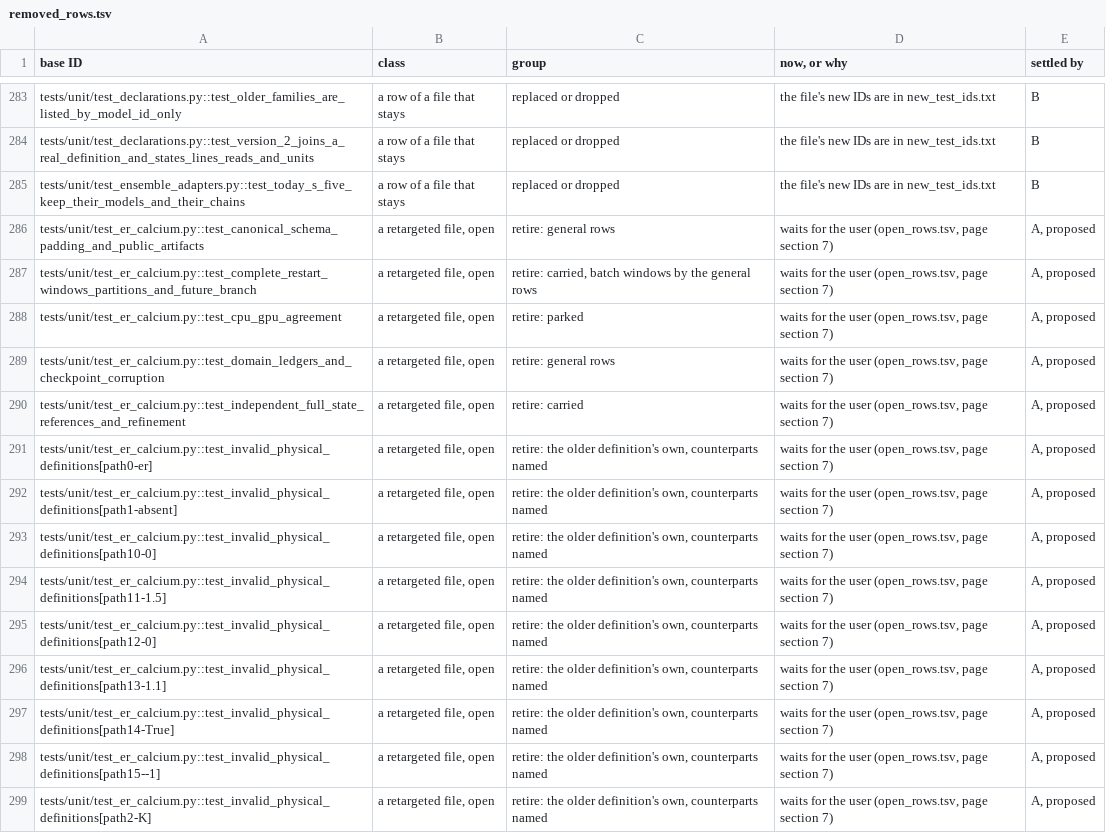
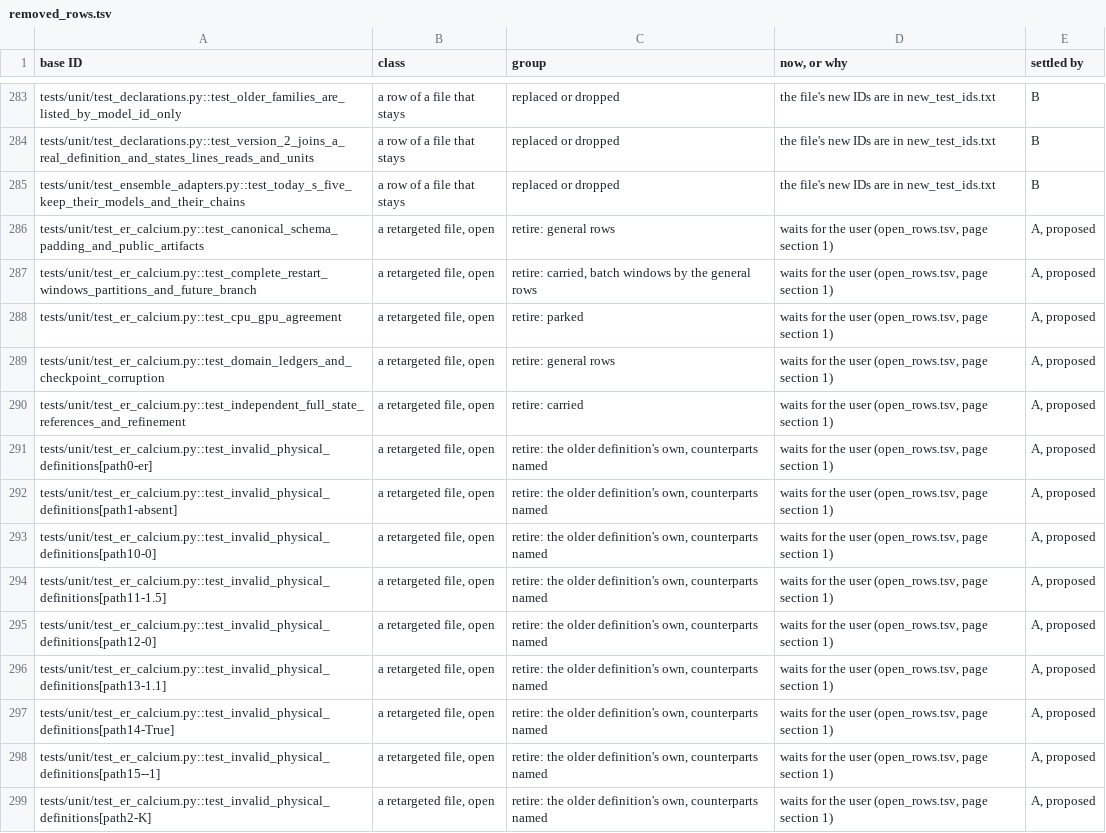
Before and after one commit to Eidosoma/Cells, a TSV file: validation/legacy_port/removed_rows.tsv, drawn as a sheet; only a part is shown, gaps mark what is left out; the diff covers the shown part only; the diff names each change by its address in the sheet, - before the commit and + after, or states it on an @@ line.

```diff
--- a/validation/legacy_port/removed_rows.tsv
+++ b/validation/legacy_port/removed_rows.tsv
-D286:D299 (now, or why): …page section 7)
+D286:D299 (now, or why): …page section 1)
```
Also changed, not shown: 174 edited cells elsewhere in this file, validation/legacy_port/carrier_plants.tsv, validation/legacy_port/law_reference_checks.tsv, 7 other files.
